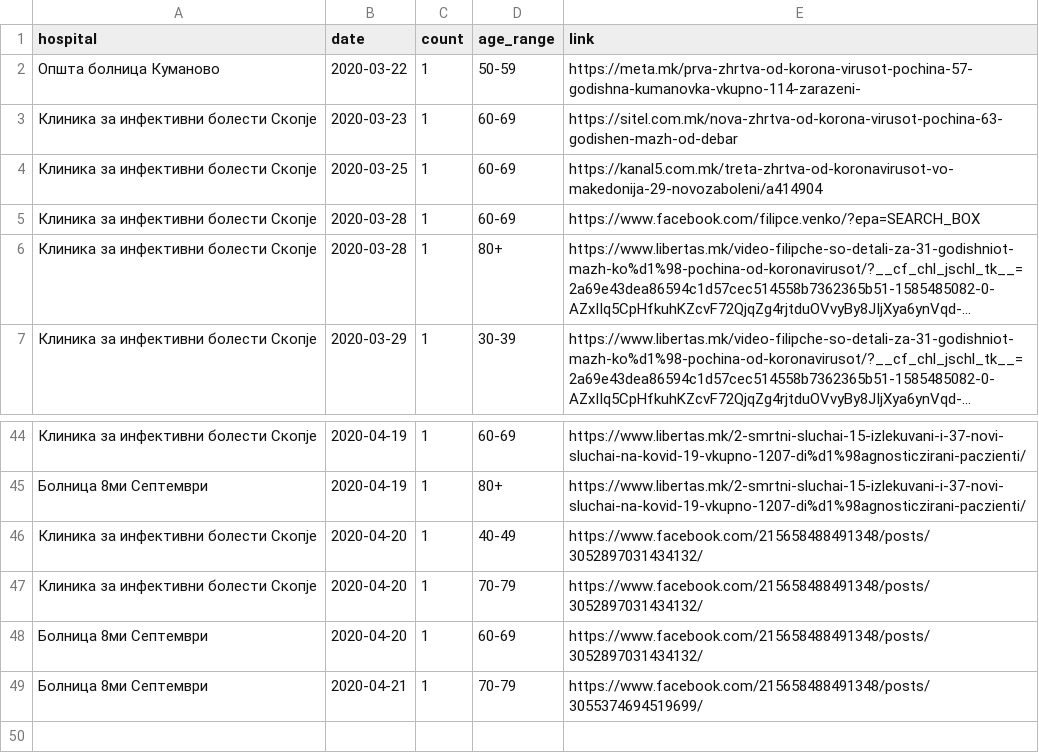
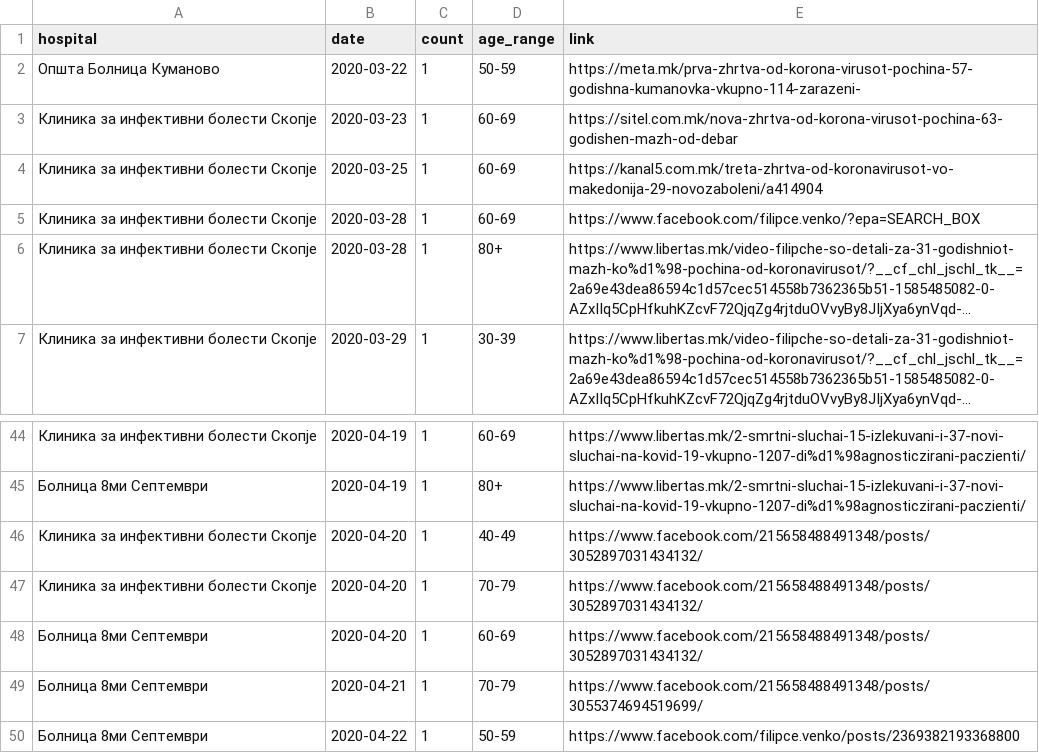
Before and after one commit to klupp/opendata, a CSV file: mk/covid19/datasets/dead_by_hospital.csv, drawn as a sheet; only a part is shown, gaps mark what is left out; long unchanged cells end in ….

```diff
--- a/mk/covid19/datasets/dead_by_hospital.csv
+++ b/mk/covid19/datasets/dead_by_hospital.csv
@@ -1,3 +1,3 @@
 hospital,date,count,age_range,link
-Општа болница Куманово,2020-03-22,1,50-59,https://meta.mk/prva-zhrtva-od-korona-virusot-pochina-57-godishna-kumanovka-vkupno-114-zarazeni-
+Општа Болница Куманово,2020-03-22,1,50-59,https://meta.mk/prva-zhrtva-od-korona-virusot-pochina-57-godishna-kumanovka-vkupno-114-zarazeni-
 Клиника за инфективни болести Скопје,2020-03-23,1,60-69,https://sitel.com.mk/nova-zhrtva-od-korona-virusot-pochina-63-godishen-mazh-od-debar
@@ -49 +49,2 @@ hospital,date,count,age_range,link
 Болница 8ми Септември,2020-04-21,1,70-79,https://www.facebook.com/215658488491348/posts/3055374694519699/
+Болница 8ми Септември,2020-04-22,1,50-59,https://www.facebook.com/filipce.venko/posts/2369382193368800
```
Also changed, not shown: mk/covid19/datasets/dead_by_municipality.csv, mk/covid19/datasets/infected_by_municipality.csv, 3 other files.
